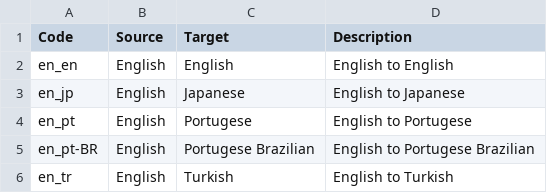
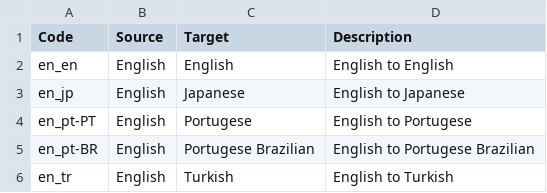
Before and after one commit to iatgen/tr.iatgen, a CSV file: inst/langs/langs.csv, drawn as a sheet.

Commit message:
Update langs.csv

```diff
--- a/inst/langs/langs.csv
+++ b/inst/langs/langs.csv
@@ -3,3 +3,3 @@ en_en,English,English,English to English
 en_jp,English,Japanese,English to Japanese
-en_pt,English,Portugese,English to Portugese
+en_pt-PT,English,Portugese,English to Portugese
 en_pt-BR,English,Portugese Brazilian,English to Portugese Brazilian
```
